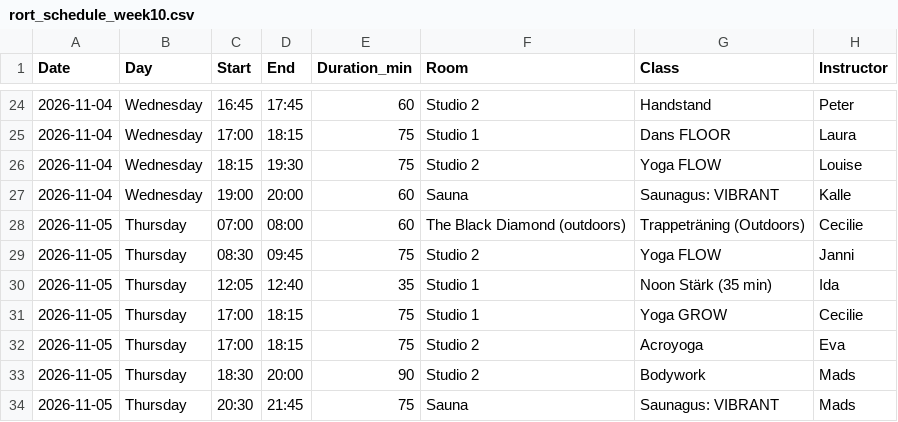
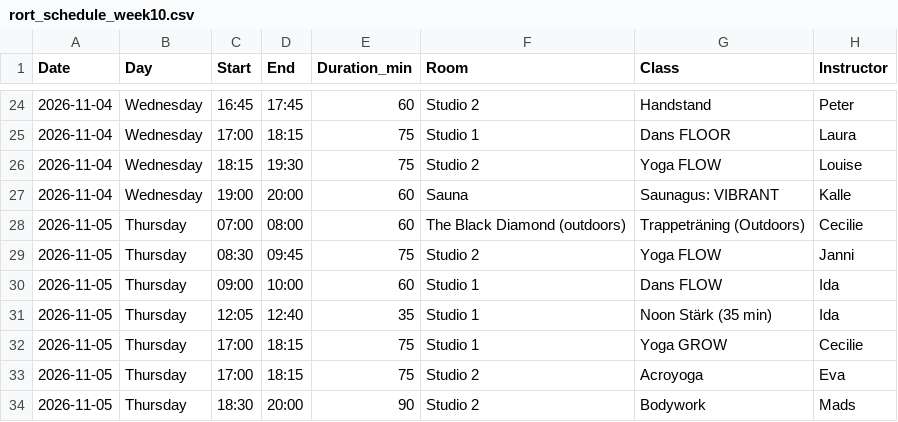
Before and after one commit to FreddyAngelo/rort-calendar, a CSV file: data/rort_schedule_week10.csv, drawn as a sheet; only a part is shown, gaps mark what is left out; the shorter side is filled out with more unchanged rows; the diff names each change by its address in the sheet, - before the commit and + after, or states it on an @@ line.

```diff
--- a/data/rort_schedule_week10.csv
+++ b/data/rort_schedule_week10.csv
+row 30: 2026-11-05 | Thursday | 09:00 | 10:00 | 60 | Studio 1 | Dans FLOW | Ida
```
Also changed, not shown: data/rort_schedule_week11.csv, data/rort_schedule_week2.csv, 8 other files.
